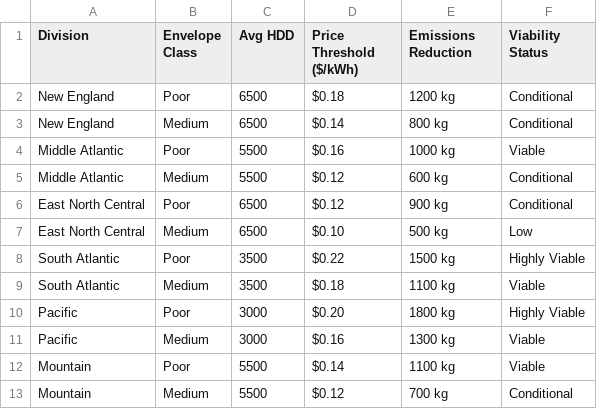
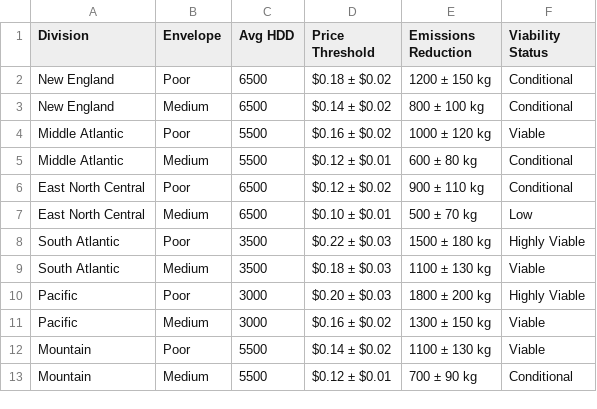
Before and after one commit to fena20/P2, a CSV file: heat_pump_retrofit/output/tables/Table7_tipping_point_summary.csv, drawn as a sheet.

```diff
--- a/heat_pump_retrofit/output/tables/Table7_tipping_point_summary.csv
+++ b/heat_pump_retrofit/output/tables/Table7_tipping_point_summary.csv
@@ -1,13 +1,13 @@
-Division,Envelope Class,Avg HDD,Price Threshold ($/kWh),Emissions Reduction,Viability Status
-New England,Poor,6500,$0.18,1200 kg,Conditional
-New England,Medium,6500,$0.14,800 kg,Conditional
-Middle Atlantic,Poor,5500,$0.16,1000 kg,Viable
-Middle Atlantic,Medium,5500,$0.12,600 kg,Conditional
-East North Central,Poor,6500,$0.12,900 kg,Conditional
-East North Central,Medium,6500,$0.10,500 kg,Low
-South Atlantic,Poor,3500,$0.22,1500 kg,Highly Viable
-South Atlantic,Medium,3500,$0.18,1100 kg,Viable
-Pacific,Poor,3000,$0.20,1800 kg,Highly Viable
-Pacific,Medium,3000,$0.16,1300 kg,Viable
-Mountain,Poor,5500,$0.14,1100 kg,Viable
-Mountain,Medium,5500,$0.12,700 kg,Conditional
+Division,Envelope,Avg HDD,Price Threshold,Emissions Reduction,Viability Status
+New England,Poor,6500,$0.18 ± $0.02,1200 ± 150 kg,Conditional
+New England,Medium,6500,$0.14 ± $0.02,800 ± 100 kg,Conditional
+Middle Atlantic,Poor,5500,$0.16 ± $0.02,1000 ± 120 kg,Viable
+Middle Atlantic,Medium,5500,$0.12 ± $0.01,600 ± 80 kg,Conditional
+East North Central,Poor,6500,$0.12 ± $0.02,900 ± 110 kg,Conditional
+East North Central,Medium,6500,$0.10 ± $0.01,500 ± 70 kg,Low
+South Atlantic,Poor,3500,$0.22 ± $0.03,1500 ± 180 kg,Highly Viable
+South Atlantic,Medium,3500,$0.18 ± $0.03,1100 ± 130 kg,Viable
+Pacific,Poor,3000,$0.20 ± $0.03,1800 ± 200 kg,Highly Viable
+Pacific,Medium,3000,$0.16 ± $0.02,1300 ± 150 kg,Viable
+Mountain,Poor,5500,$0.14 ± $0.02,1100 ± 130 kg,Viable
+Mountain,Medium,5500,$0.12 ± $0.01,700 ± 90 kg,Conditional
```
Also changed, not shown: heat_pump_retrofit/output/tables/Table2_sample_characteristics.csv, heat_pump_retrofit/output/tables/Table4_SHAP_feature_importance.csv, 28 other files.
